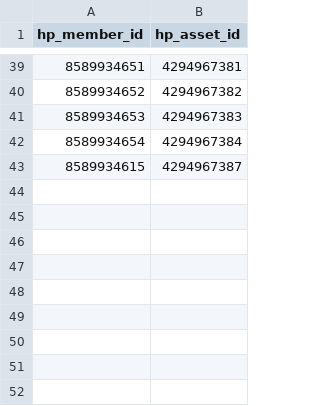
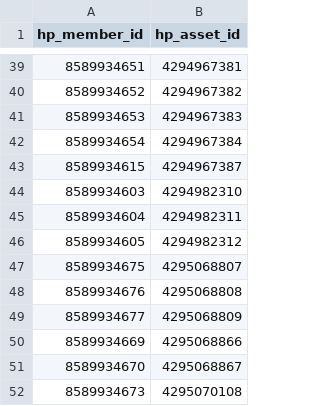
Before and after one commit to yssk22/hpapp, a CSV file: go/data/hp_member_assets.csv, drawn as a sheet; only a part is shown, gaps mark what is left out.

```diff
--- a/go/data/hp_member_assets.csv
+++ b/go/data/hp_member_assets.csv
@@ -43 +43,10 @@ hp_member_id,hp_asset_id
 8589934615,4294967387
+8589934603,4294982310
+8589934604,4294982311
+8589934605,4294982312
+8589934675,4295068807
+8589934676,4295068808
+8589934677,4295068809
+8589934669,4295068866
+8589934670,4295068867
+8589934673,4295070108
```
Also changed, not shown: go/data/hp_artists.csv, go/data/hp_assets.csv, 33 other files.
